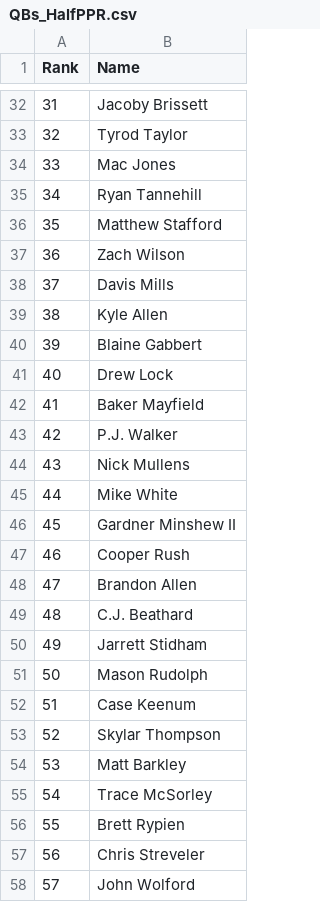
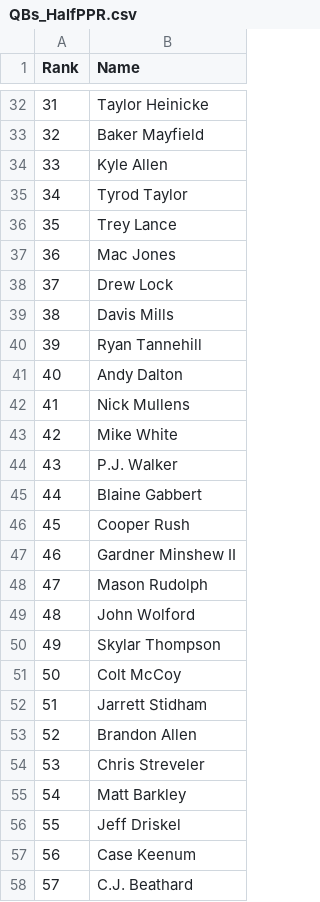
Before and after one commit to VinGuar/Fantasy-Football-Rankings-With-ML, a CSV file: final_rankings/HalfPPR_rankings/QBs_HalfPPR.csv, drawn as a sheet; only a part is shown, gaps mark what is left out; the diff covers the shown part only.

```diff
--- a/final_rankings/HalfPPR_rankings/QBs_HalfPPR.csv
+++ b/final_rankings/HalfPPR_rankings/QBs_HalfPPR.csv
@@ -32,27 +32,27 @@ Rank,Name
-31,Jacoby Brissett
-32,Tyrod Taylor
-33,Mac Jones
-34,Ryan Tannehill
-35,Matthew Stafford
-36,Zach Wilson
-37,Davis Mills
-38,Kyle Allen
-39,Blaine Gabbert
-40,Drew Lock
-41,Baker Mayfield
-42,P.J. Walker
-43,Nick Mullens
-44,Mike White
-45,Gardner Minshew II
-46,Cooper Rush
-47,Brandon Allen
-48,C.J. Beathard
-49,Jarrett Stidham
-50,Mason Rudolph
-51,Case Keenum
-52,Skylar Thompson
-53,Matt Barkley
-54,Trace McSorley
-55,Brett Rypien
-56,Chris Streveler
-57,John Wolford
+31,Taylor Heinicke
+32,Baker Mayfield
+33,Kyle Allen
+34,Tyrod Taylor
+35,Trey Lance
+36,Mac Jones
+37,Drew Lock
+38,Davis Mills
+39,Ryan Tannehill
+40,Andy Dalton
+41,Nick Mullens
+42,Mike White
+43,P.J. Walker
+44,Blaine Gabbert
+45,Cooper Rush
+46,Gardner Minshew II
+47,Mason Rudolph
+48,John Wolford
+49,Skylar Thompson
+50,Colt McCoy
+51,Jarrett Stidham
+52,Brandon Allen
+53,Chris Streveler
+54,Matt Barkley
+55,Jeff Driskel
+56,Case Keenum
+57,C.J. Beathard
```
Also changed, not shown: 31 edited cells elsewhere in this file, final_rankings/HalfPPR_rankings/RBs_HalfPPR.csv, final_rankings/HalfPPR_rankings/TEs_HalfPPR.csv, 21 other files.
